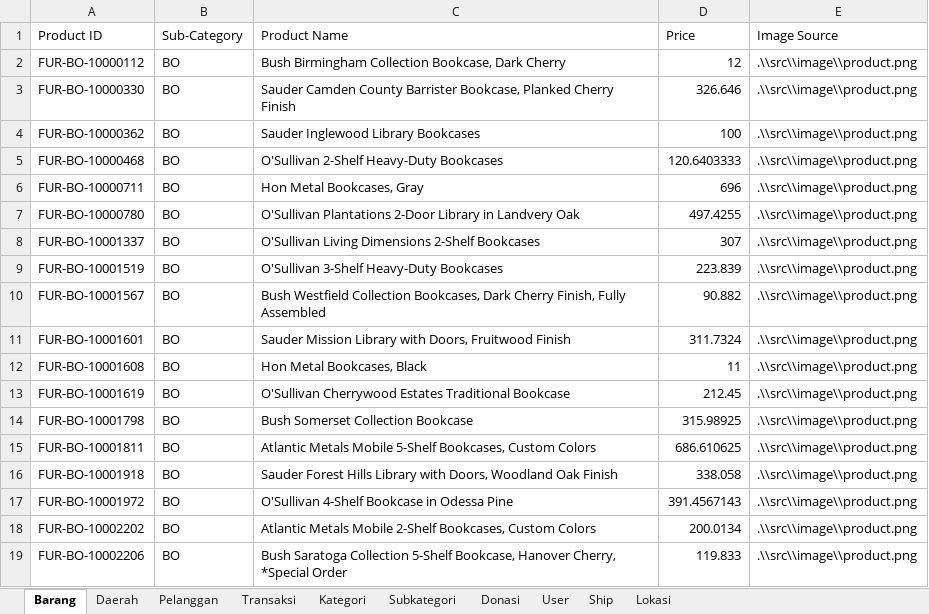
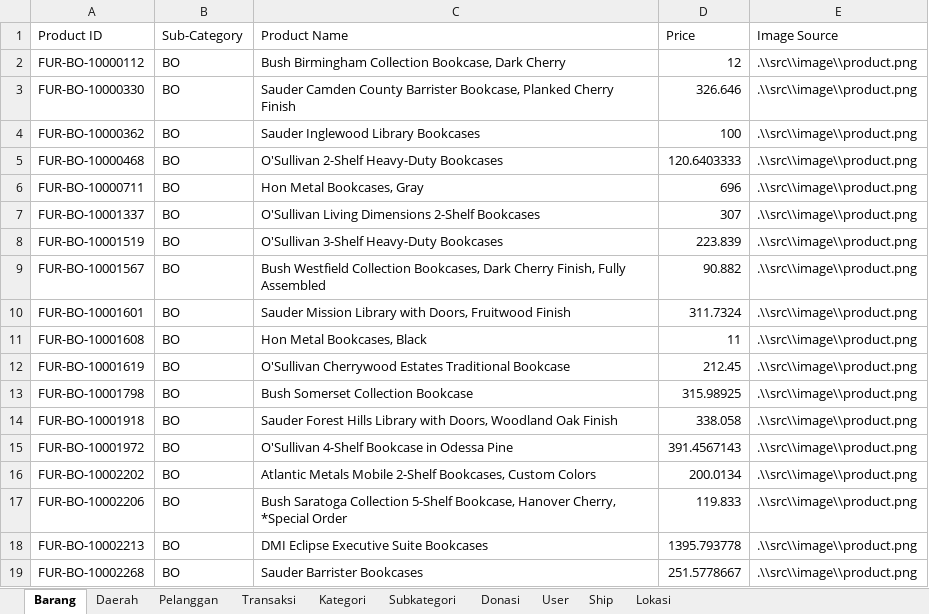
Before and after one commit to annazarryuu/Project_Kelompok_1, an Excel workbook: 2732018 - Data Visualization/Proyek1/src/Excel/DataTransaksi.xlsx, sheet Barang, drawn as a sheet; only a part is shown; the shorter side is filled out with more unchanged rows; values as stored, in another font and other column widths than the file's, no borders; the diff names each change by its address in the sheet, - before the commit and + after, or states it on an @@ line.

```diff
--- a/2732018 - Data Visualization/Proyek1/src/Excel/DataTransaksi.xlsx (sheet Barang)
+++ b/2732018 - Data Visualization/Proyek1/src/Excel/DataTransaksi.xlsx (sheet Barang)
-row 7: FUR-BO-10000780 | BO | O'Sullivan Plantations 2-Door Library in Landvery Oak | 497.4255 | .\\src\\image\\product.png
-row 15: FUR-BO-10001811 | BO | Atlantic Metals Mobile 5-Shelf Bookcases, Custom Colors | 686.610625 | .\\src\\image\\product.png
```
Also changed, not shown: sheet Transaksi, sheet Pelanggan, formulas that keep their value, 7 other files.
